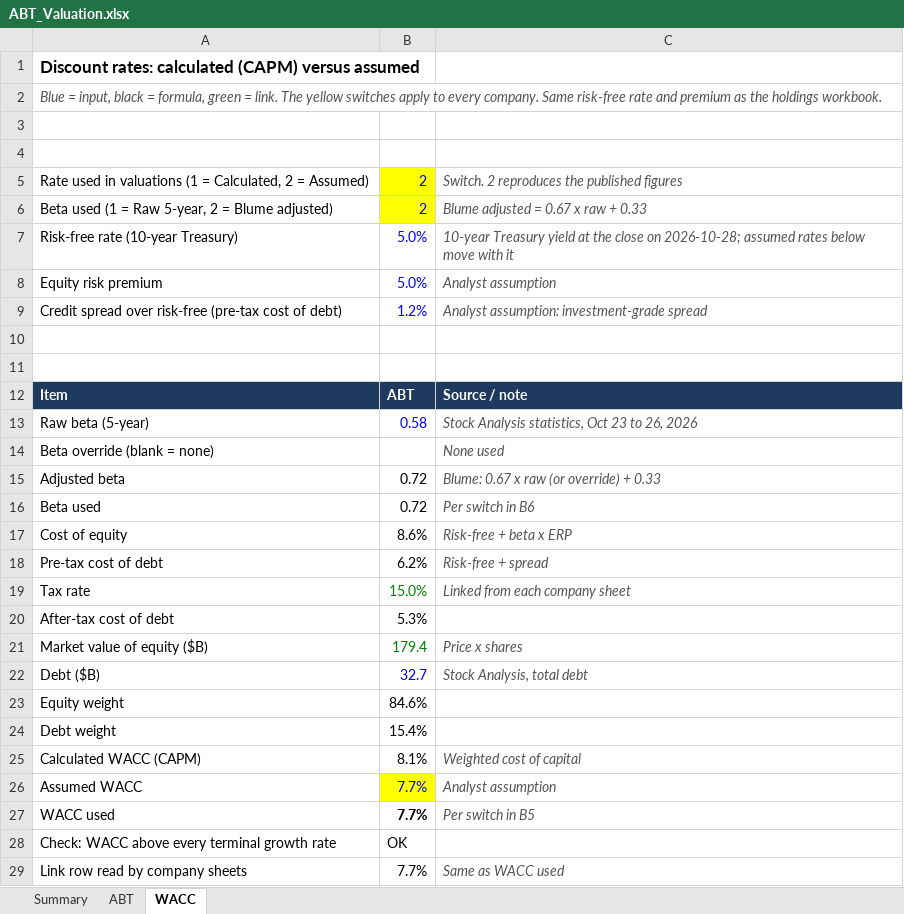
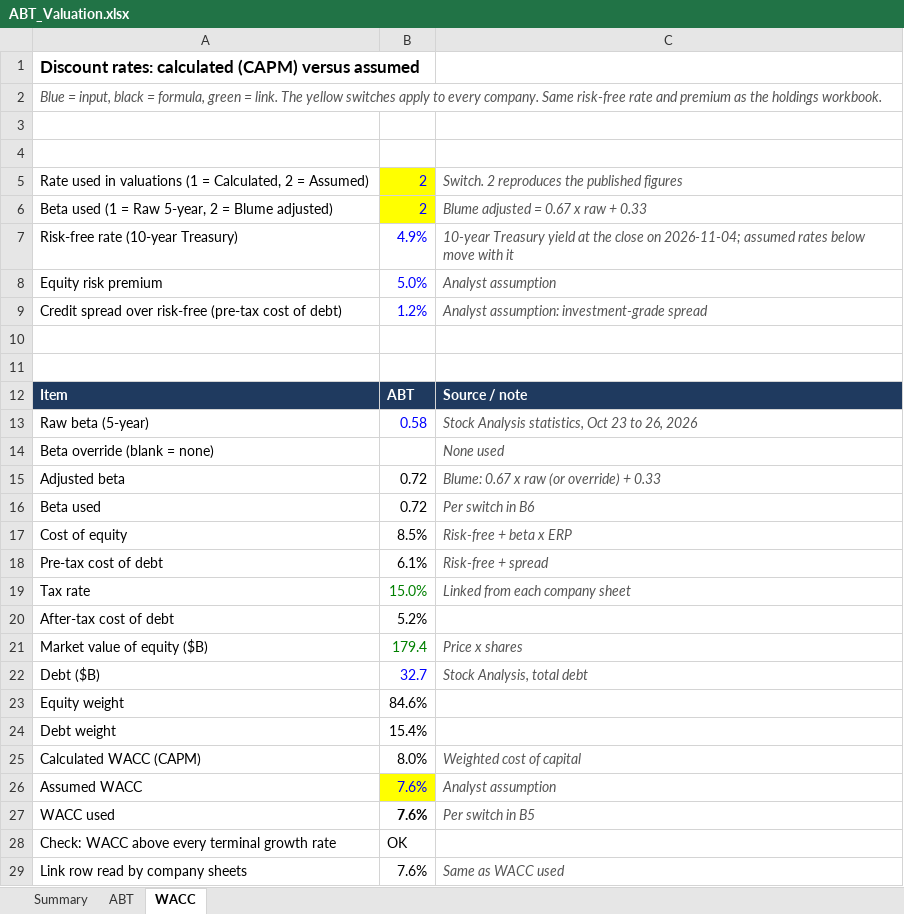
Before and after one commit to jesperhf/holke-farnam-research, an Excel workbook: models/holdings/ABT_Valuation.xlsx, sheet WACC, drawn as a sheet; values as stored, in another font and other column widths than the file's, no borders; the diff names each change by its address in the sheet, - before the commit and + after, or states it on an @@ line.

```diff
--- a/models/holdings/ABT_Valuation.xlsx (sheet WACC)
+++ b/models/holdings/ABT_Valuation.xlsx (sheet WACC)
-B7: 5.0%
+B7: 4.9%
-C7: …close on 2026-10-28; assumed rates…
+C7: …close on 2026-11-04; assumed rates…
-B17: 8.6%
+B17: 8.5%
-B18: 6.2%
+B18: 6.1%
-B20: 5.3%
+B20: 5.2%
-B25: 8.1%
+B25: 8.0%
-B26:B27: 7.7%
+B26:B27: 7.6%
-B29: 7.7%
+B29: 7.6%
```
Also changed, not shown: sheet ABT, sheet Summary, models/holdings/EPD_Valuation.xlsx, models/holdings/GOOG_Valuation.xlsx, 13 other files.
